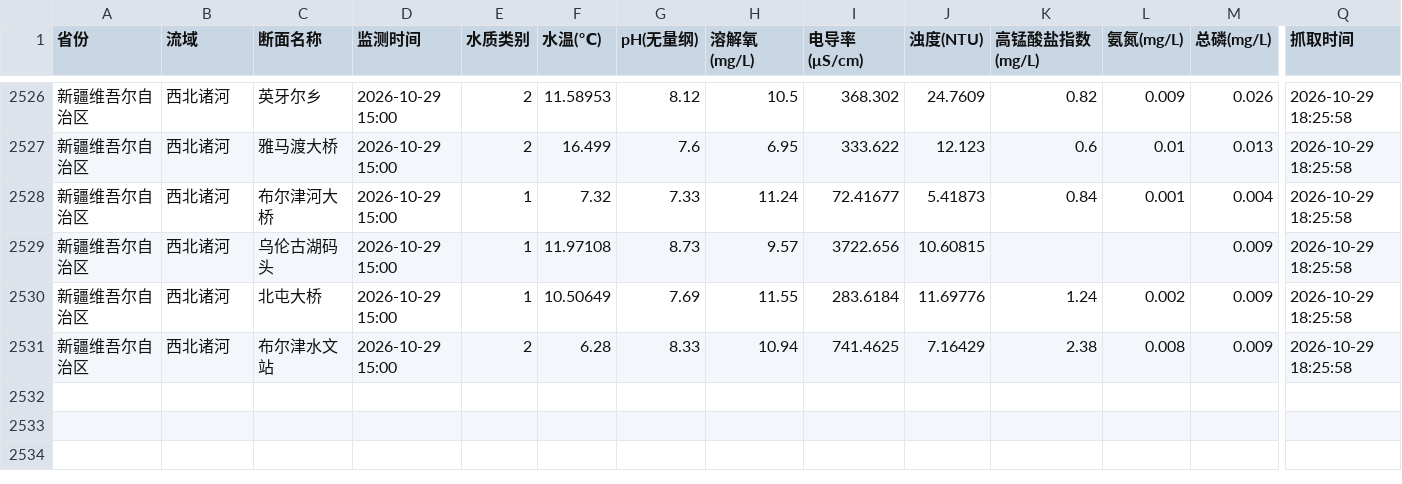
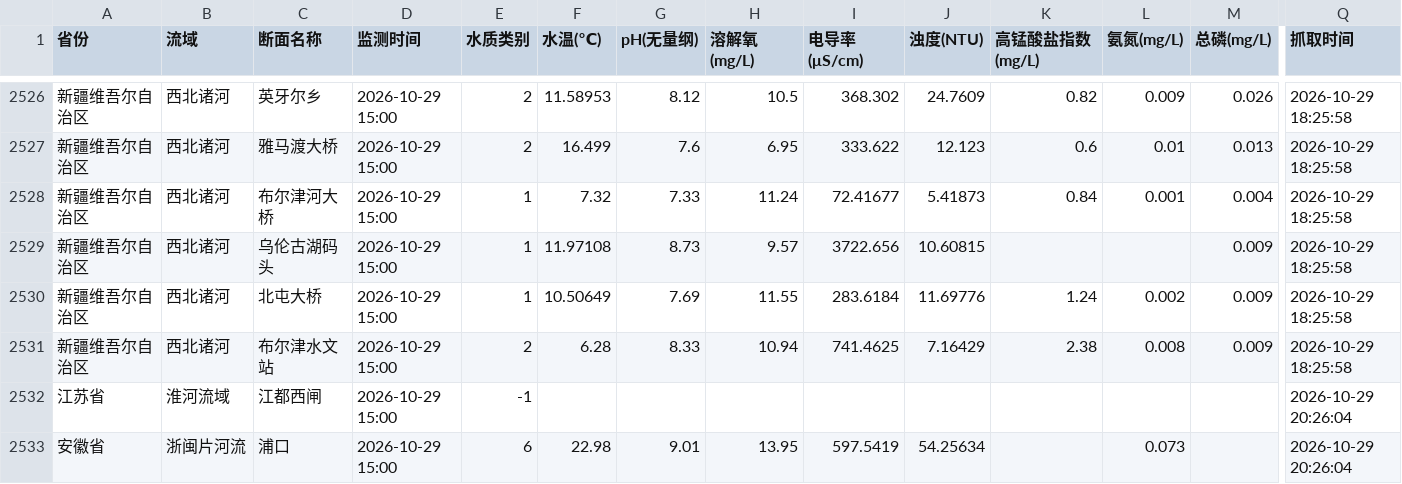
Before and after one commit to Gekko-CAi/National_Water_Data, a CSV file: Data/National_Water_202610/National_Water_20261029.csv, drawn as a sheet; only a part is shown, gaps mark what is left out; rows hold the shown columns only; the diff names each change by its address in the sheet, - before the commit and + after, or states it on an @@ line.

```diff
--- a/Data/National_Water_202610/National_Water_20261029.csv
+++ b/Data/National_Water_202610/National_Water_20261029.csv
+row 2532: 江苏省 | 淮河流域 | 江都西闸 | 2026-10-29 15:00 | -1 |  |  |  |  |  |  |  |  | 2026-10-29 20:26:04
+row 2533: 安徽省 | 浙闽片河流 | 浦口 | 2026-10-29 15:00 | 6 | 22.98 | 9.01 | 13.95 | 597.5419 | 54.25634 |  | 0.073 |  | 2026-10-29 20:26:04
```
